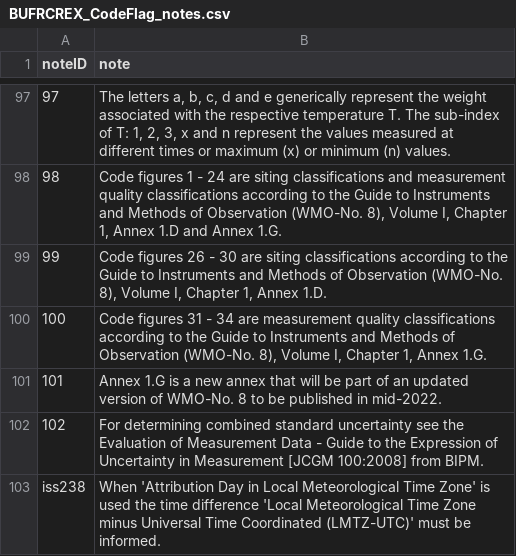
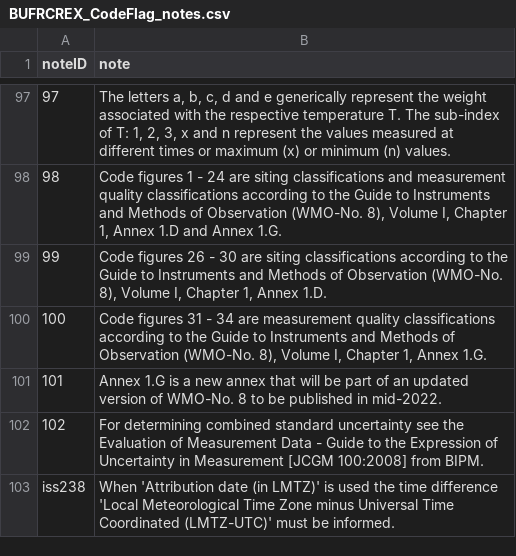
Before and after one commit to wmo-im/BUFR4, a CSV file: notes/BUFRCREX_CodeFlag_notes.csv, drawn as a sheet; only a part is shown, gaps mark what is left out.

```diff
--- a/notes/BUFRCREX_CodeFlag_notes.csv
+++ b/notes/BUFRCREX_CodeFlag_notes.csv
@@ -102,2 +102,2 @@ noteID,note
 102,"For determining combined standard uncertainty see the Evaluation of Measurement Data - Guide to the Expression of Uncertainty in Measurement [JCGM 100:2008] from BIPM."
-iss238,"When 'Attribution Day in Local Meteorological Time Zone' is used the time difference 'Local Meteorological Time Zone minus Universal Time Coordinated (LMTZ-UTC)' must be informed."
+iss238,"When 'Attribution date (in LMTZ)' is used the time difference 'Local Meteorological Time Zone minus Universal Time Coordinated (LMTZ-UTC)' must be informed."
```
Also changed, not shown: BUFRCREX_CodeFlag_en_08.csv, BUFR_TableD_en_07.csv, 1 other file.
